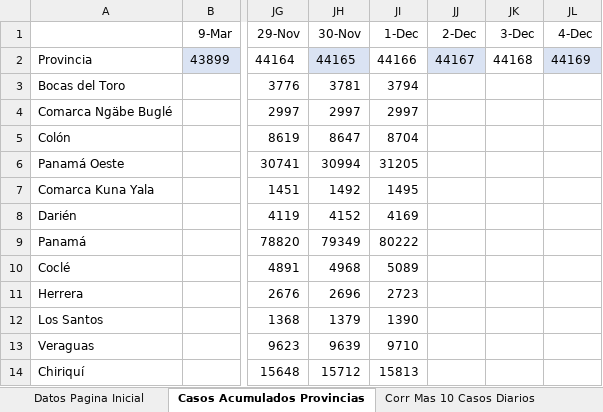
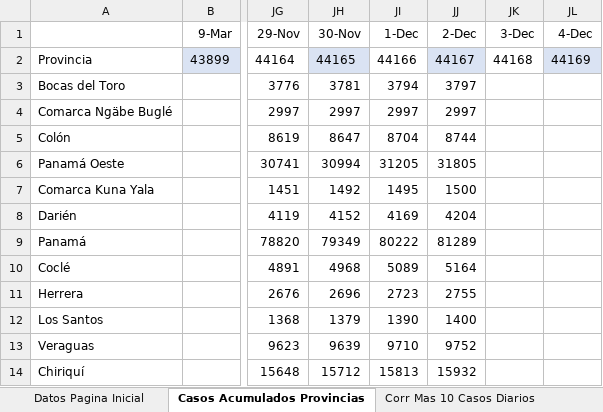
Before and after one commit to Sud-Austral/Datos_Panama, an Excel workbook: datacovidpa/Pagina_Inicio_PN.xlsx, sheet Casos Acumulados Provincias, drawn as a sheet; only a part is shown, gaps mark what is left out; values as stored, in another font and other column widths than the file's, no borders; table styles not drawn; the diff names each change by its address in the sheet, - before the commit and + after, or states it on an @@ line.

```diff
--- a/datacovidpa/Pagina_Inicio_PN.xlsx (sheet Casos Acumulados Provincias)
+++ b/datacovidpa/Pagina_Inicio_PN.xlsx (sheet Casos Acumulados Provincias)
-JJ3 (2-Dec): (empty)
+JJ3 (2-Dec): 3797
-JJ4 (2-Dec): (empty)
+JJ4 (2-Dec): 2997
-JJ5 (2-Dec): (empty)
+JJ5 (2-Dec): 8744
-JJ6 (2-Dec): (empty)
+JJ6 (2-Dec): 31805
-JJ7 (2-Dec): (empty)
+JJ7 (2-Dec): 1500
-JJ8 (2-Dec): (empty)
+JJ8 (2-Dec): 4204
-JJ9 (2-Dec): (empty)
+JJ9 (2-Dec): 81289
-JJ10 (2-Dec): (empty)
+JJ10 (2-Dec): 5164
-JJ11 (2-Dec): (empty)
+JJ11 (2-Dec): 2755
-JJ12 (2-Dec): (empty)
+JJ12 (2-Dec): 1400
-JJ13 (2-Dec): (empty)
+JJ13 (2-Dec): 9752
-JJ14 (2-Dec): (empty)
+JJ14 (2-Dec): 15932
```
Also changed, not shown: 2 other files.
